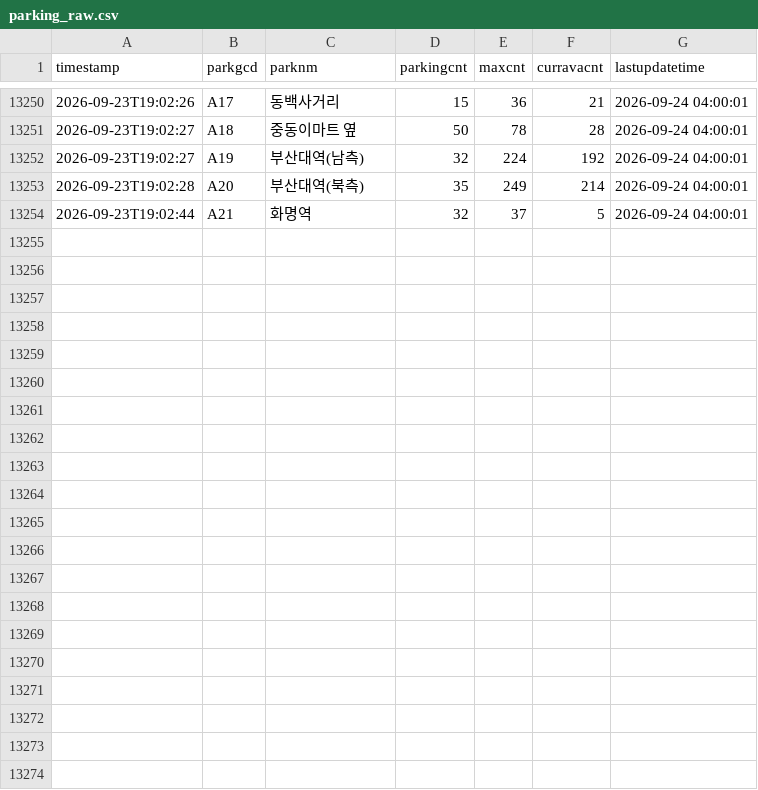
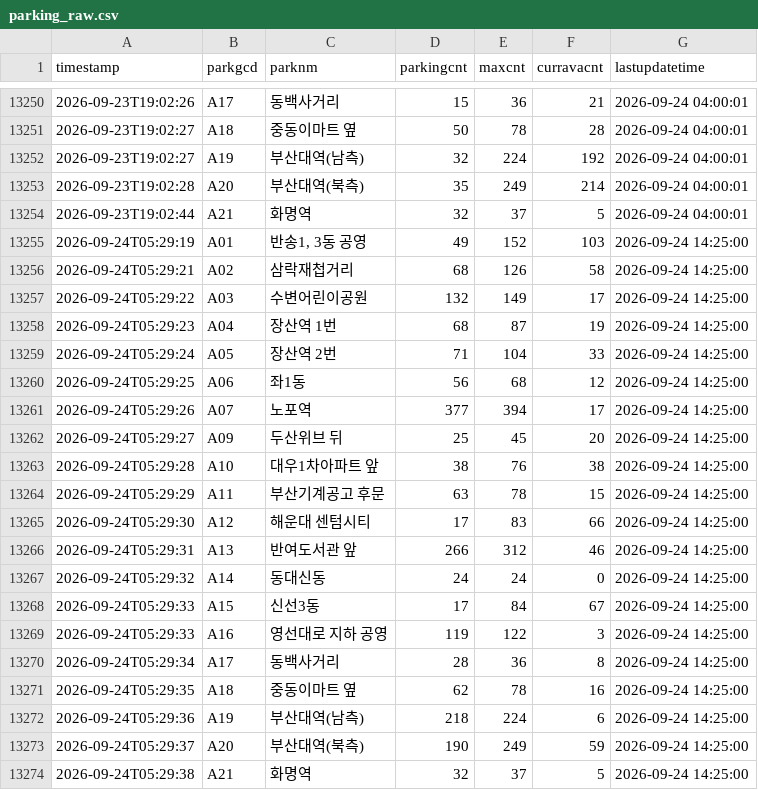
Before and after one commit to jeongjunsang95-wq/parking-data, a CSV file: parking_raw.csv, drawn as a sheet; only a part is shown, gaps mark what is left out.

```diff
--- a/parking_raw.csv
+++ b/parking_raw.csv
@@ -13254 +13254,21 @@
 2026-09-23T19:02:44,A21,화명역,32,37,5,2026-09-24 04:00:01
+2026-09-24T05:29:19,A01,"반송1, 3동 공영",49,152,103,2026-09-24 14:25:00
+2026-09-24T05:29:21,A02,삼락재첩거리,68,126,58,2026-09-24 14:25:00
+2026-09-24T05:29:22,A03,수변어린이공원,132,149,17,2026-09-24 14:25:00
+2026-09-24T05:29:23,A04,장산역 1번,68,87,19,2026-09-24 14:25:00
+2026-09-24T05:29:24,A05,장산역 2번,71,104,33,2026-09-24 14:25:00
+2026-09-24T05:29:25,A06,좌1동,56,68,12,2026-09-24 14:25:00
+2026-09-24T05:29:26,A07,노포역,377,394,17,2026-09-24 14:25:00
+2026-09-24T05:29:27,A09,두산위브 뒤,25,45,20,2026-09-24 14:25:00
+2026-09-24T05:29:28,A10,대우1차아파트 앞,38,76,38,2026-09-24 14:25:00
+2026-09-24T05:29:29,A11,부산기계공고 후문,63,78,15,2026-09-24 14:25:00
+2026-09-24T05:29:30,A12,해운대 센텀시티,17,83,66,2026-09-24 14:25:00
+2026-09-24T05:29:31,A13,반여도서관 앞,266,312,46,2026-09-24 14:25:00
+2026-09-24T05:29:32,A14,동대신동,24,24,0,2026-09-24 14:25:00
+2026-09-24T05:29:33,A15,신선3동,17,84,67,2026-09-24 14:25:00
+2026-09-24T05:29:33,A16,영선대로 지하 공영,119,122,3,2026-09-24 14:25:00
+2026-09-24T05:29:34,A17,동백사거리,28,36,8,2026-09-24 14:25:00
+2026-09-24T05:29:35,A18,중동이마트 옆,62,78,16,2026-09-24 14:25:00
+2026-09-24T05:29:36,A19,부산대역(남측),218,224,6,2026-09-24 14:25:00
+2026-09-24T05:29:37,A20,부산대역(북측),190,249,59,2026-09-24 14:25:00
+2026-09-24T05:29:38,A21,화명역,32,37,5,2026-09-24 14:25:00
```
